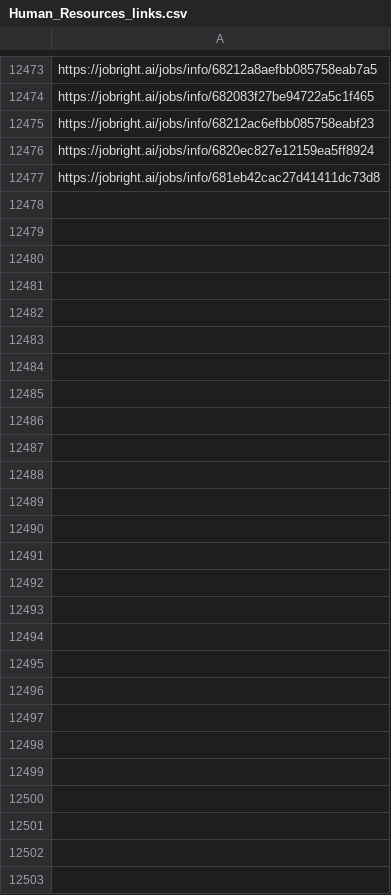
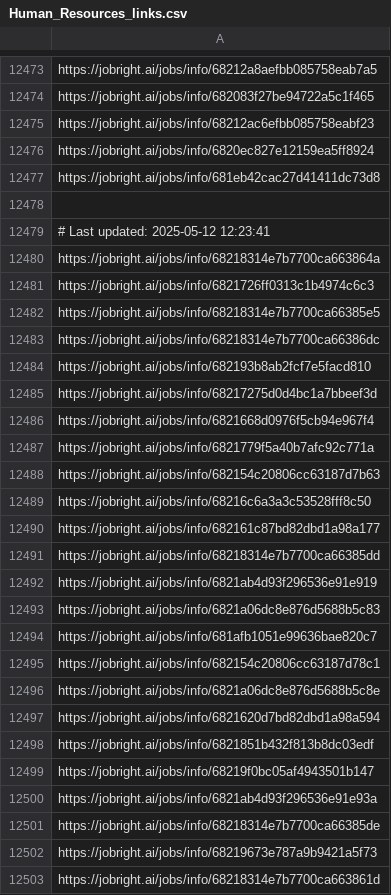
Before and after one commit to Pradeepsingh61/job_DE1, a CSV file: Human_Resources_links.csv, drawn as a sheet; only a part is shown, gaps mark what is left out; the diff names each change by its address in the sheet, - before the commit and + after, or states it on an @@ line.

```diff
--- a/Human_Resources_links.csv
+++ b/Human_Resources_links.csv
+row 12478: (empty)
+row 12479: # Last updated: 2025-05-12 12:23:41
+row 12480: https://jobright.ai/jobs/info/68218314e7b7700ca663864a
+row 12481: https://jobright.ai/jobs/info/6821726ff0313c1b4974c6c3
+row 12482: https://jobright.ai/jobs/info/68218314e7b7700ca66385e5
+row 12483: https://jobright.ai/jobs/info/68218314e7b7700ca66386dc
+row 12484: https://jobright.ai/jobs/info/682193b8ab2fcf7e5facd810
+row 12485: https://jobright.ai/jobs/info/68217275d0d4bc1a7bbeef3d
+row 12486: https://jobright.ai/jobs/info/6821668d0976f5cb94e967f4
+row 12487: https://jobright.ai/jobs/info/6821779f5a40b7afc92c771a
+row 12488: https://jobright.ai/jobs/info/682154c20806cc63187d7b63
+row 12489: https://jobright.ai/jobs/info/68216c6a3a3c53528fff8c50
+row 12490: https://jobright.ai/jobs/info/682161c87bd82dbd1a98a177
+row 12491: https://jobright.ai/jobs/info/68218314e7b7700ca66385dd
+row 12492: https://jobright.ai/jobs/info/6821ab4d93f296536e91e919
+row 12493: https://jobright.ai/jobs/info/6821a06dc8e876d5688b5c83
+row 12494: https://jobright.ai/jobs/info/681afb1051e99636bae820c7
+row 12495: https://jobright.ai/jobs/info/682154c20806cc63187d78c1
+row 12496: https://jobright.ai/jobs/info/6821a06dc8e876d5688b5c8e
+row 12497: https://jobright.ai/jobs/info/6821620d7bd82dbd1a98a594
+row 12498: https://jobright.ai/jobs/info/6821851b432f813b8dc03edf
+row 12499: https://jobright.ai/jobs/info/68219f0bc05af4943501b147
+row 12500: https://jobright.ai/jobs/info/6821ab4d93f296536e91e93a
+row 12501: https://jobright.ai/jobs/info/68218314e7b7700ca66385de
+row 12502: https://jobright.ai/jobs/info/68219673e787a9b9421a5f73
+row 12503: https://jobright.ai/jobs/info/68218314e7b7700ca663861d
```
Also changed, not shown: Management_and_Executive.csv, Marketing.csv, 29 other files.
